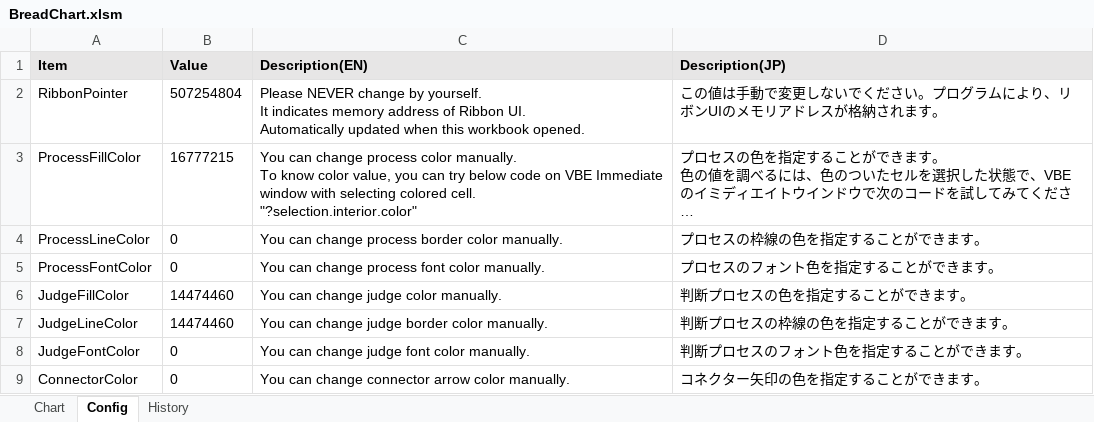
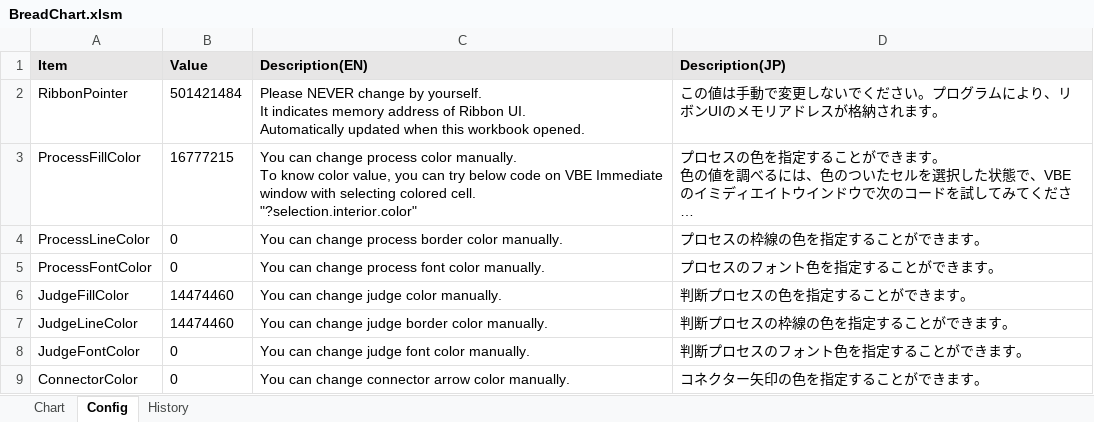
Before and after one commit to thom-jp/BreadChart, an Excel workbook: bin/BreadChart.xlsm, sheet Config, drawn as a sheet; long unchanged cells end in …; values as stored, in another font and other column widths than the file's, no borders; the diff names each change by its address in the sheet, - before the commit and + after, or states it on an @@ line.

```diff
--- a/bin/BreadChart.xlsm (sheet Config)
+++ b/bin/BreadChart.xlsm (sheet Config)
-B2 (Value): 507254804
+B2 (Value): 501421484
```
Also changed, not shown: charts or pictures, 1 other file.
